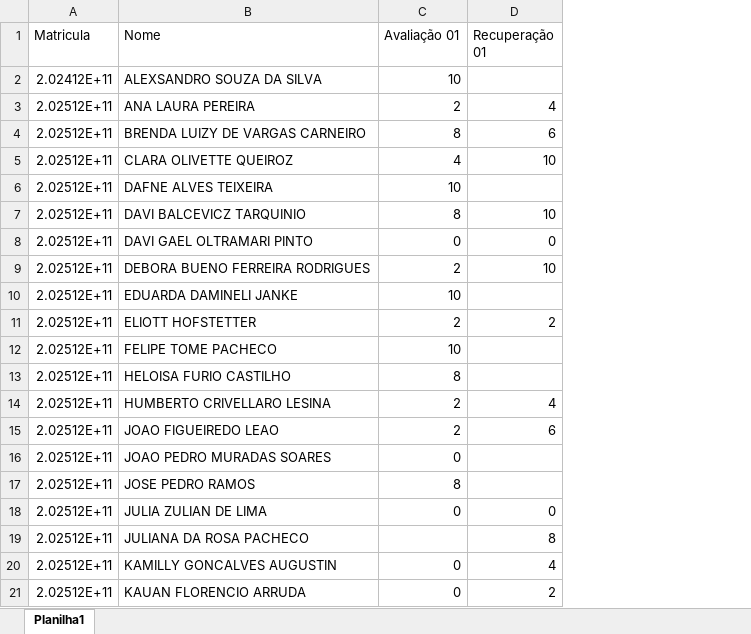
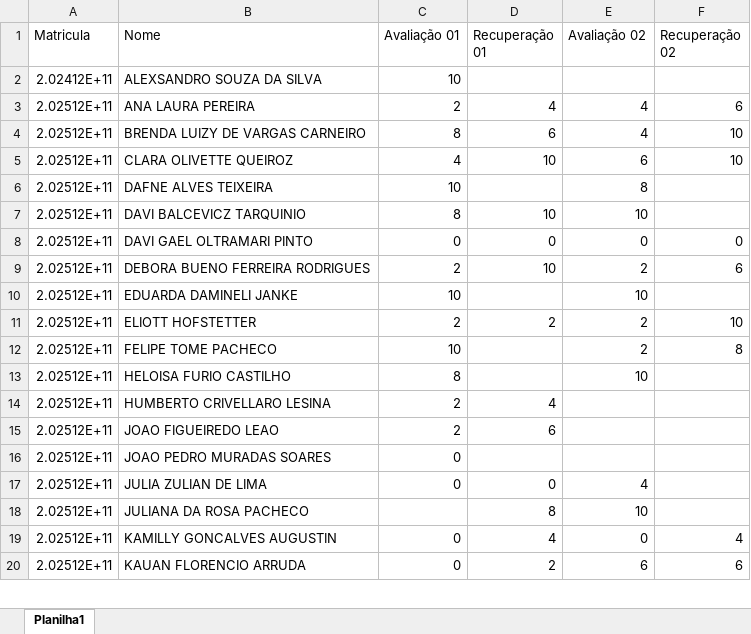
Before and after one commit to schalata/painel-notas, an Excel workbook: INF_ALP_2025.xlsx, sheet Planilha1, drawn as a sheet; only a part is shown; values as stored, in another font and other column widths than the file's, no borders; removed rows and columns are numbered as before the commit, all else as after; the diff names each change by its address in the sheet, - before the commit and + after, or states it on an @@ line.

```diff
--- a/INF_ALP_2025.xlsx (sheet Planilha1)
+++ b/INF_ALP_2025.xlsx (sheet Planilha1)
+column E (Avaliação 02), rows 3-20: 4 | 4 | 6 | 8 | 10 | 0 | 2 | 10 | 2 | 2 | 10 |  |  |  | 4 | 10 | 0 | 6
+column F (Recuperação 02), rows 3-20: 6 | 10 | 10 |  |  | 0 | 6 |  | 10 | 8 |  |  |  |  |  |  | 4 | 6
-row 17: 2.02512E+11 | JOSE PEDRO RAMOS | 8
```
Also changed, not shown: CST_ATP_2025.xlsx, 3 other files.
